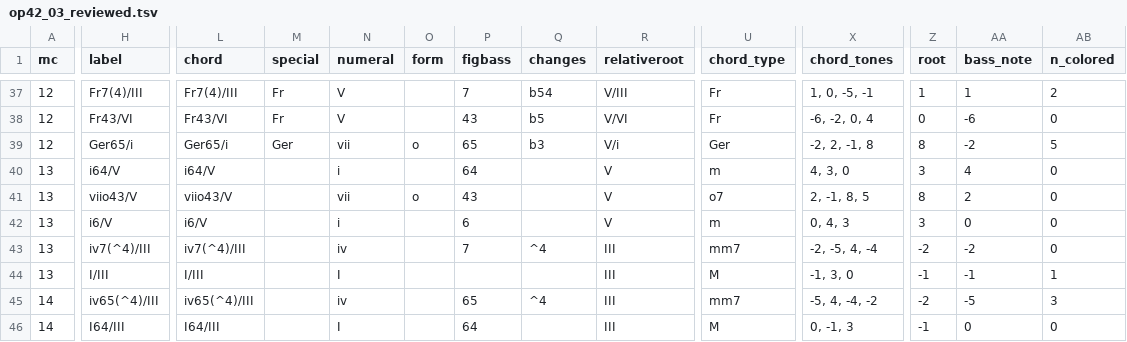
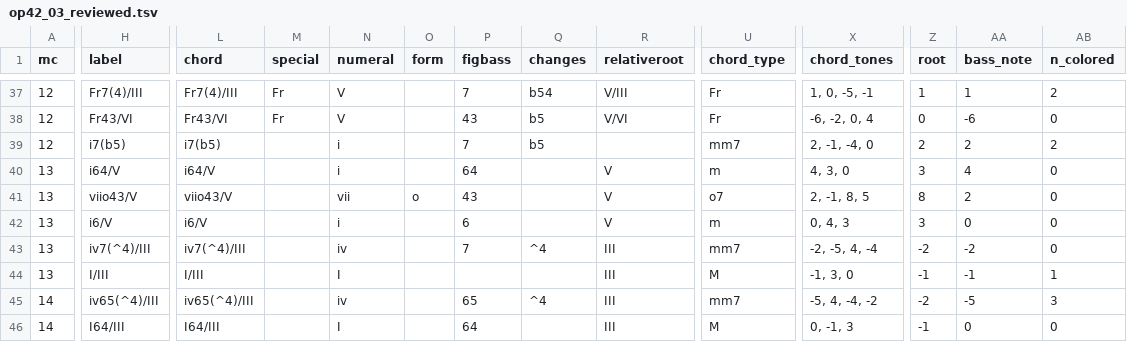
Before and after one commit to DCMLab/rachmaninoff_piano, a TSV file: reviewed/op42_03_reviewed.tsv, drawn as a sheet; only a part is shown, gaps mark what is left out; the diff covers the shown part only; the diff names each change by its address in the sheet, - before the commit and + after, or states it on an @@ line.

```diff
--- a/reviewed/op42_03_reviewed.tsv
+++ b/reviewed/op42_03_reviewed.tsv
-H39 (label): Ger65/i
+H39 (label): i7(b5)
-L39 (chord): Ger65/i
+L39 (chord): i7(b5)
-M39 (special): Ger
+M39 (special): (empty)
-N39 (numeral): vii
+N39 (numeral): i
-O39 (form): o
+O39 (form): (empty)
-P39 (figbass): 65
+P39 (figbass): 7
-Q39 (changes): b3
+Q39 (changes): b5
-R39 (relativeroot): V/i
+R39 (relativeroot): (empty)
-U39 (chord_type): Ger
+U39 (chord_type): mm7
-X39 (chord_tones): -2, 2, -1, 8
+X39 (chord_tones): 2, -1, -4, 0
-Z39 (root): 8
+Z39 (root): 2
-AA39 (bass_note): -2
+AA39 (bass_note): 2
-AB39 (n_colored): 5
+AB39 (n_colored): 2
```
Also changed, not shown: 5 edited cells elsewhere in this file, chords/op42_03.chords.tsv, harmonies/op42_03.harmonies.tsv, 7 other files.
